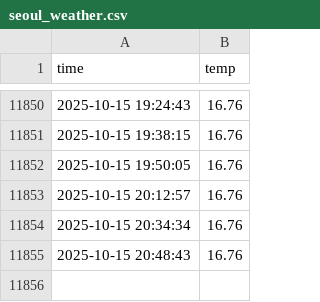
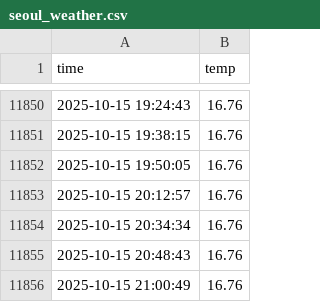
Before and after one commit to MEGA-MK05/seoul_weather_5m, a CSV file: seoul_weather.csv, drawn as a sheet; only a part is shown, gaps mark what is left out.

```diff
--- a/seoul_weather.csv
+++ b/seoul_weather.csv
@@ -11855 +11855,2 @@ time,temp
 2025-10-15 20:48:43,16.76
+2025-10-15 21:00:49,16.76
```
